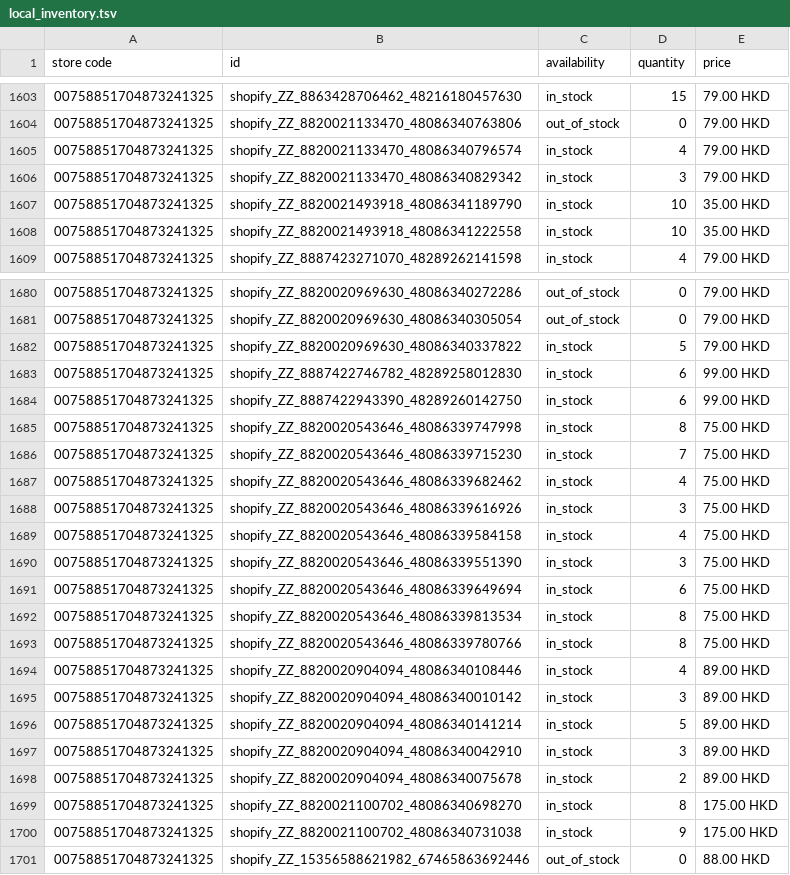
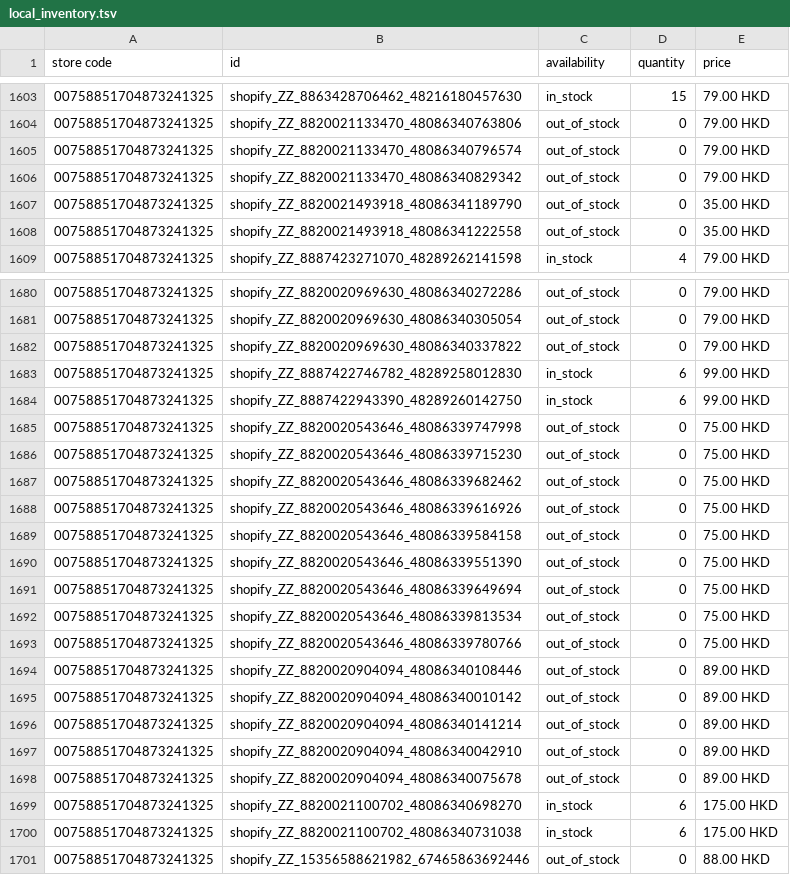
Before and after one commit to edberli/ouji-website, a TSV file: data/local_inventory.tsv, drawn as a sheet; only a part is shown, gaps mark what is left out; the diff covers the shown part only.

Commit message:
觀塘本地存貨 feed 每日更新 2026-10-10

```diff
--- a/data/local_inventory.tsv
+++ b/data/local_inventory.tsv
@@ -1604,6 +1604,6 @@ store code	id	availability	quantity	price
 00758851704873241325	shopify_ZZ_8820021133470_48086340763806	out_of_stock	0	79.00 HKD
-00758851704873241325	shopify_ZZ_8820021133470_48086340796574	in_stock	4	79.00 HKD
-00758851704873241325	shopify_ZZ_8820021133470_48086340829342	in_stock	3	79.00 HKD
-00758851704873241325	shopify_ZZ_8820021493918_48086341189790	in_stock	10	35.00 HKD
-00758851704873241325	shopify_ZZ_8820021493918_48086341222558	in_stock	10	35.00 HKD
+00758851704873241325	shopify_ZZ_8820021133470_48086340796574	out_of_stock	0	79.00 HKD
+00758851704873241325	shopify_ZZ_8820021133470_48086340829342	out_of_stock	0	79.00 HKD
+00758851704873241325	shopify_ZZ_8820021493918_48086341189790	out_of_stock	0	35.00 HKD
+00758851704873241325	shopify_ZZ_8820021493918_48086341222558	out_of_stock	0	35.00 HKD
 00758851704873241325	shopify_ZZ_8887423271070_48289262141598	in_stock	4	79.00 HKD
@@ -1681,21 +1681,21 @@ store code	id	availability	quantity	price
 00758851704873241325	shopify_ZZ_8820020969630_48086340305054	out_of_stock	0	79.00 HKD
-00758851704873241325	shopify_ZZ_8820020969630_48086340337822	in_stock	5	79.00 HKD
+00758851704873241325	shopify_ZZ_8820020969630_48086340337822	out_of_stock	0	79.00 HKD
 00758851704873241325	shopify_ZZ_8887422746782_48289258012830	in_stock	6	99.00 HKD
 00758851704873241325	shopify_ZZ_8887422943390_48289260142750	in_stock	6	99.00 HKD
-00758851704873241325	shopify_ZZ_8820020543646_48086339747998	in_stock	8	75.00 HKD
-00758851704873241325	shopify_ZZ_8820020543646_48086339715230	in_stock	7	75.00 HKD
-00758851704873241325	shopify_ZZ_8820020543646_48086339682462	in_stock	4	75.00 HKD
-00758851704873241325	shopify_ZZ_8820020543646_48086339616926	in_stock	3	75.00 HKD
-00758851704873241325	shopify_ZZ_8820020543646_48086339584158	in_stock	4	75.00 HKD
-00758851704873241325	shopify_ZZ_8820020543646_48086339551390	in_stock	3	75.00 HKD
-00758851704873241325	shopify_ZZ_8820020543646_48086339649694	in_stock	6	75.00 HKD
-00758851704873241325	shopify_ZZ_8820020543646_48086339813534	in_stock	8	75.00 HKD
-00758851704873241325	shopify_ZZ_8820020543646_48086339780766	in_stock	8	75.00 HKD
-00758851704873241325	shopify_ZZ_8820020904094_48086340108446	in_stock	4	89.00 HKD
-00758851704873241325	shopify_ZZ_8820020904094_48086340010142	in_stock	3	89.00 HKD
-00758851704873241325	shopify_ZZ_8820020904094_48086340141214	in_stock	5	89.00 HKD
-00758851704873241325	shopify_ZZ_8820020904094_48086340042910	in_stock	3	89.00 HKD
-00758851704873241325	shopify_ZZ_8820020904094_48086340075678	in_stock	2	89.00 HKD
-00758851704873241325	shopify_ZZ_8820021100702_48086340698270	in_stock	8	175.00 HKD
-00758851704873241325	shopify_ZZ_8820021100702_48086340731038	in_stock	9	175.00 HKD
+00758851704873241325	shopify_ZZ_8820020543646_48086339747998	out_of_stock	0	75.00 HKD
+00758851704873241325	shopify_ZZ_8820020543646_48086339715230	out_of_stock	0	75.00 HKD
+00758851704873241325	shopify_ZZ_8820020543646_48086339682462	out_of_stock	0	75.00 HKD
+00758851704873241325	shopify_ZZ_8820020543646_48086339616926	out_of_stock	0	75.00 HKD
+00758851704873241325	shopify_ZZ_8820020543646_48086339584158	out_of_stock	0	75.00 HKD
+00758851704873241325	shopify_ZZ_8820020543646_48086339551390	out_of_stock	0	75.00 HKD
+00758851704873241325	shopify_ZZ_8820020543646_48086339649694	out_of_stock	0	75.00 HKD
+00758851704873241325	shopify_ZZ_8820020543646_48086339813534	out_of_stock	0	75.00 HKD
+00758851704873241325	shopify_ZZ_8820020543646_48086339780766	out_of_stock	0	75.00 HKD
+00758851704873241325	shopify_ZZ_8820020904094_48086340108446	out_of_stock	0	89.00 HKD
+00758851704873241325	shopify_ZZ_8820020904094_48086340010142	out_of_stock	0	89.00 HKD
+00758851704873241325	shopify_ZZ_8820020904094_48086340141214	out_of_stock	0	89.00 HKD
+00758851704873241325	shopify_ZZ_8820020904094_48086340042910	out_of_stock	0	89.00 HKD
+00758851704873241325	shopify_ZZ_8820020904094_48086340075678	out_of_stock	0	89.00 HKD
+00758851704873241325	shopify_ZZ_8820021100702_48086340698270	in_stock	6	175.00 HKD
+00758851704873241325	shopify_ZZ_8820021100702_48086340731038	in_stock	6	175.00 HKD
 00758851704873241325	shopify_ZZ_15356588621982_67465863692446	out_of_stock	0	88.00 HKD
```
Also changed, not shown: 18 edited cells elsewhere in this file.
